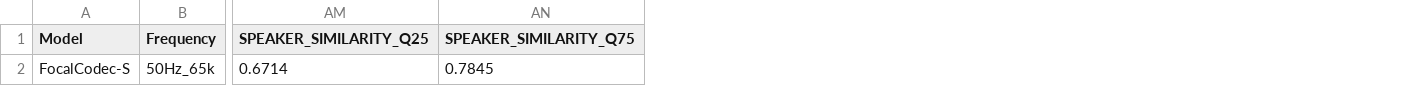
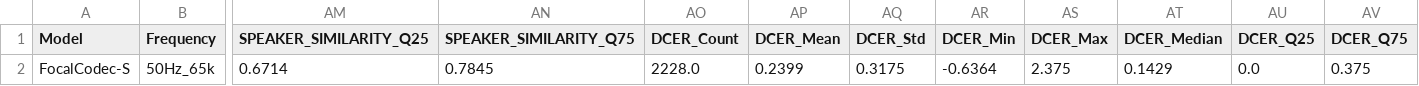
Before and after one commit to Jie-shiang/Codec_comparison, a CSV file: result/FocalCodec-S/50Hz_65k/summary_results_FocalCodec-S_50Hz_65k_clean_commonvoice.csv, drawn as a sheet; only a part is shown, gaps mark what is left out; the diff names each change by its address in the sheet, - before the commit and + after, or states it on an @@ line.

```diff
--- a/result/FocalCodec-S/50Hz_65k/summary_results_FocalCodec-S_50Hz_65k_clean_commonvoice.csv
+++ b/result/FocalCodec-S/50Hz_65k/summary_results_FocalCodec-S_50Hz_65k_clean_commonvoice.csv
+column AO (DCER_Count), row 2: 2228.0
+column AP (DCER_Mean), row 2: 0.2399
+column AQ (DCER_Std), row 2: 0.3175
+column AR (DCER_Min), row 2: -0.6364
+column AS (DCER_Max), row 2: 2.375
+column AT (DCER_Median), row 2: 0.1429
+column AU (DCER_Q25), row 2: 0.0
+column AV (DCER_Q75), row 2: 0.375
```
Also changed, not shown: result/FocalCodec-S/50Hz_2k/summary_results_FocalCodec-S_50Hz_2k_clean_commonvoice.csv, result/FocalCodec/12.5Hz/summary_results_FocalCodec_12.5Hz_clean_commonvoice.csv, 39 other files.
